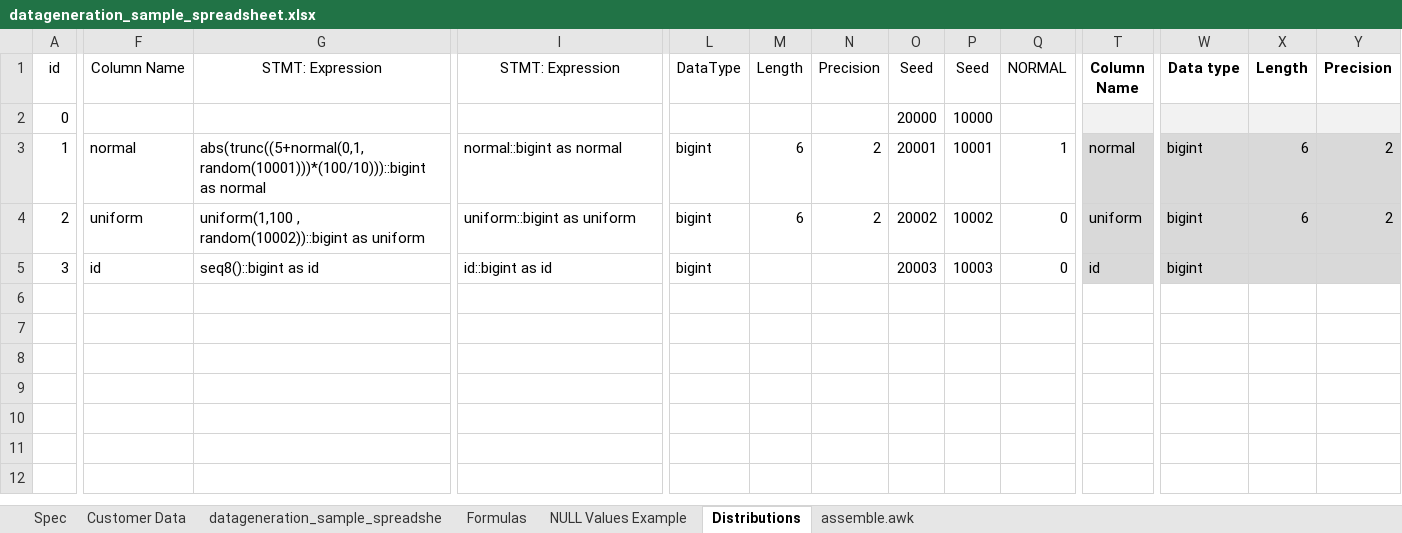
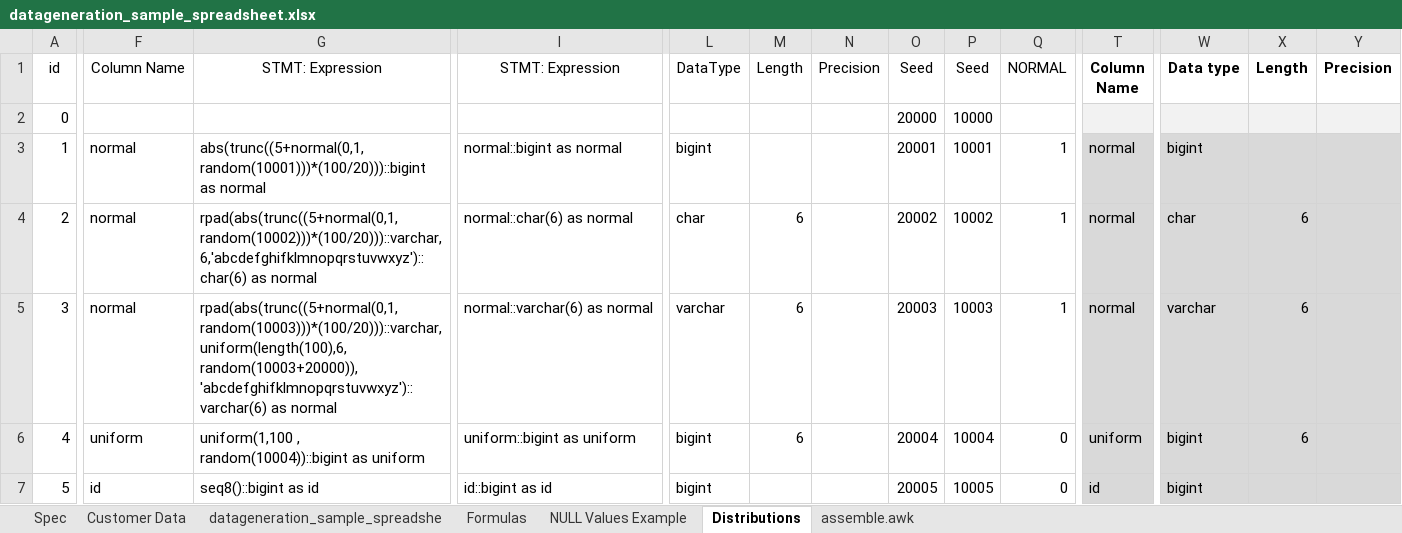
Before and after one commit to RobertFehrmann/fehrminator, an Excel workbook: datageneration_sample_spreadsheet.xlsx, sheet Distributions, drawn as a sheet; only a part is shown, gaps mark what is left out; values as stored, in another font and other column widths than the file's, no borders; addresses are those after the commit; rows hold the shown columns only; the diff covers the shown part only; the diff names each change by its address in the sheet, - before the commit and + after, or states it on an @@ line.

Commit message:
added normal distribution for char and varchar

```diff
--- a/datageneration_sample_spreadsheet.xlsx (sheet Distributions)
+++ b/datageneration_sample_spreadsheet.xlsx (sheet Distributions)
-G3 (STMT: Expression): abs(trunc((5+normal(0,1,random(10001)))*(100/10)))::bigint as normal
+G3 (STMT: Expression): abs(trunc((5+normal(0,1,random(10001)))*(100/20)))::bigint as normal
-M3 (Length): 6
+M3 (Length): (empty)
-N3:N4 (Precision): 2
+N3:N4 (Precision): (empty)
-X3 (Length): 6
+X3 (Length): (empty)
-Y3:Y4 (Precision): 2
+Y3:Y4 (Precision): (empty)
-F4 (Column Name): uniform
+F4 (Column Name): normal
-G4 (STMT: Expression): uniform(1,100 , random(10002))::bigint as uniform
+G4 (STMT: Expression): rpad(abs(trunc((5+normal(0,1,random(10002)))*(100/20)))::varchar,6,'abcdefghifklmnopqrstuvwxyz')::char(6) as normal
-I4 (STMT: Expression): uniform::bigint as uniform
+I4 (STMT: Expression): normal::char(6) as normal
-L4 (DataType): bigint
+L4 (DataType): char
-Q4 (NORMAL): 0
+Q4 (NORMAL): 1
-T4 (Column Name): uniform
+T4 (Column Name): normal
-W4 (Data type): bigint
+W4 (Data type): char
+row 5: 3 | normal | rpad(abs(trunc((5+normal(0,1,random(10003)))*(100/20)))::varchar,uniform(length(100),6,random(10003+20000)),'abcdefghifklmnopqrstuvwxyz')::varchar(6) as normal | normal::varchar(6) as normal | varchar | 6 |  | 20003 | 10003 | 1 | normal | varchar | 6
+row 6: 4 | uniform | uniform(1,100 , random(10004))::bigint as uniform | uniform::bigint as uniform | bigint | 6 |  | 20004 | 10004 | 0 | uniform | bigint | 6
-A7 (id): 3
+A7 (id): 5
-O7 (Seed): 20003
+O7 (Seed): 20005
-P7 (Seed): 10003
+P7 (Seed): 10005
```
Also changed, not shown: 2 edited cells elsewhere in this sheet, sheet NULL Values Example, formulas that keep their value.
